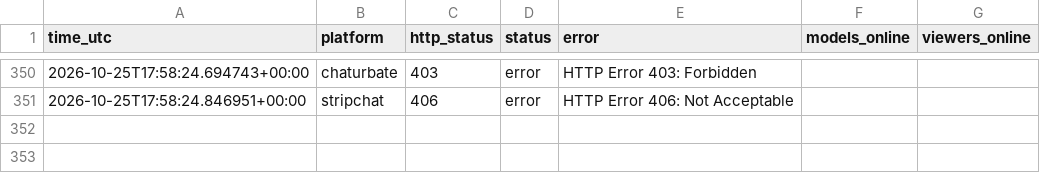
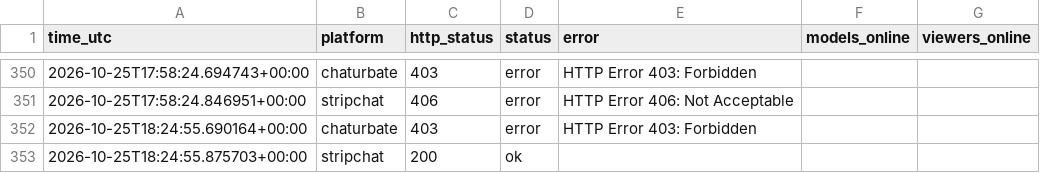
Before and after one commit to xakimiskan99-lab/cam-online-monitor, a CSV file: monitor_history.csv, drawn as a sheet; only a part is shown, gaps mark what is left out.

```diff
--- a/monitor_history.csv
+++ b/monitor_history.csv
@@ -351 +351,3 @@ time_utc,platform,http_status,status,error,models_online,viewers_online
 2026-10-25T17:58:24.846951+00:00,stripchat,406,error,HTTP Error 406: Not Acceptable,,
+2026-10-25T18:24:55.690164+00:00,chaturbate,403,error,HTTP Error 403: Forbidden,,
+2026-10-25T18:24:55.875703+00:00,stripchat,200,ok,,,
```
